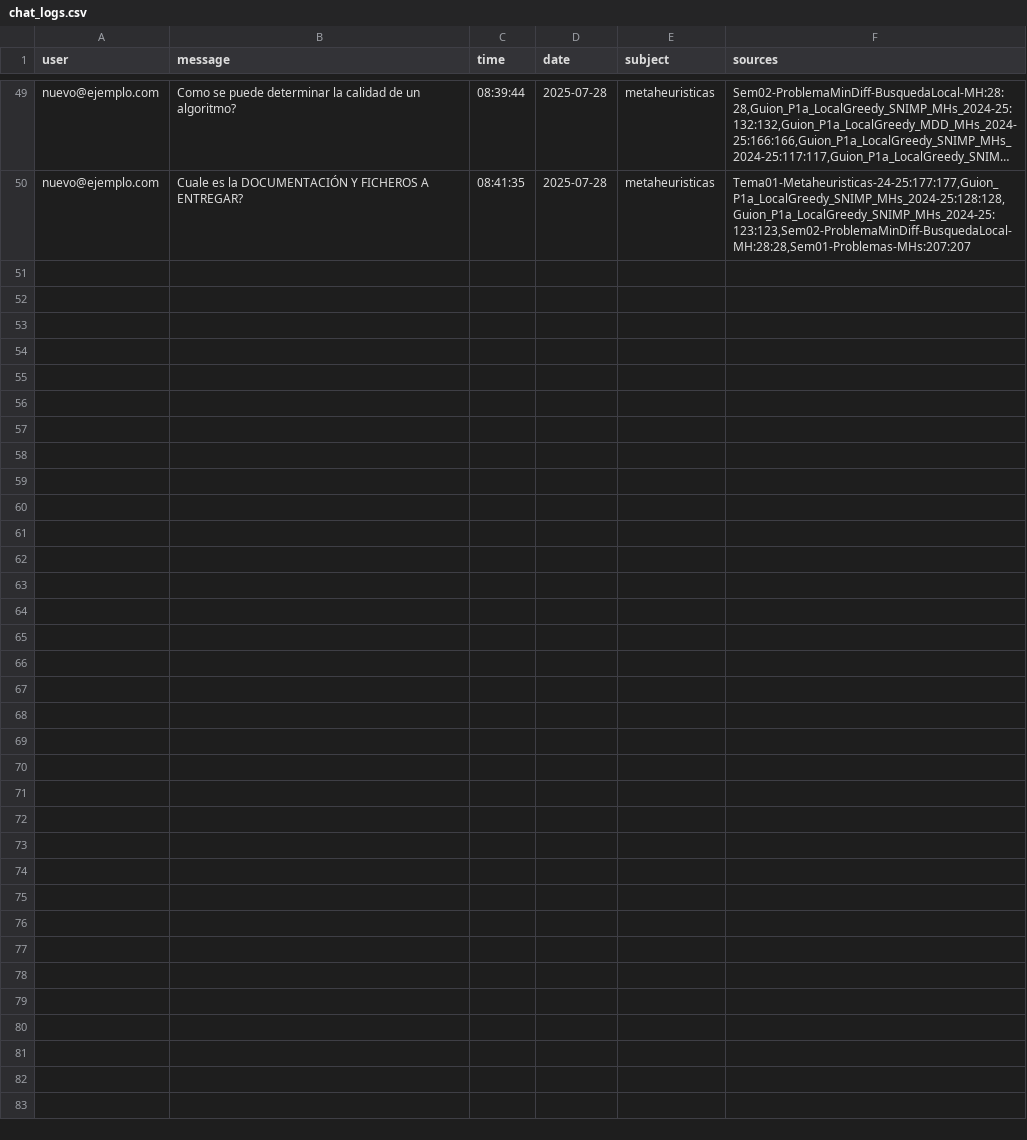
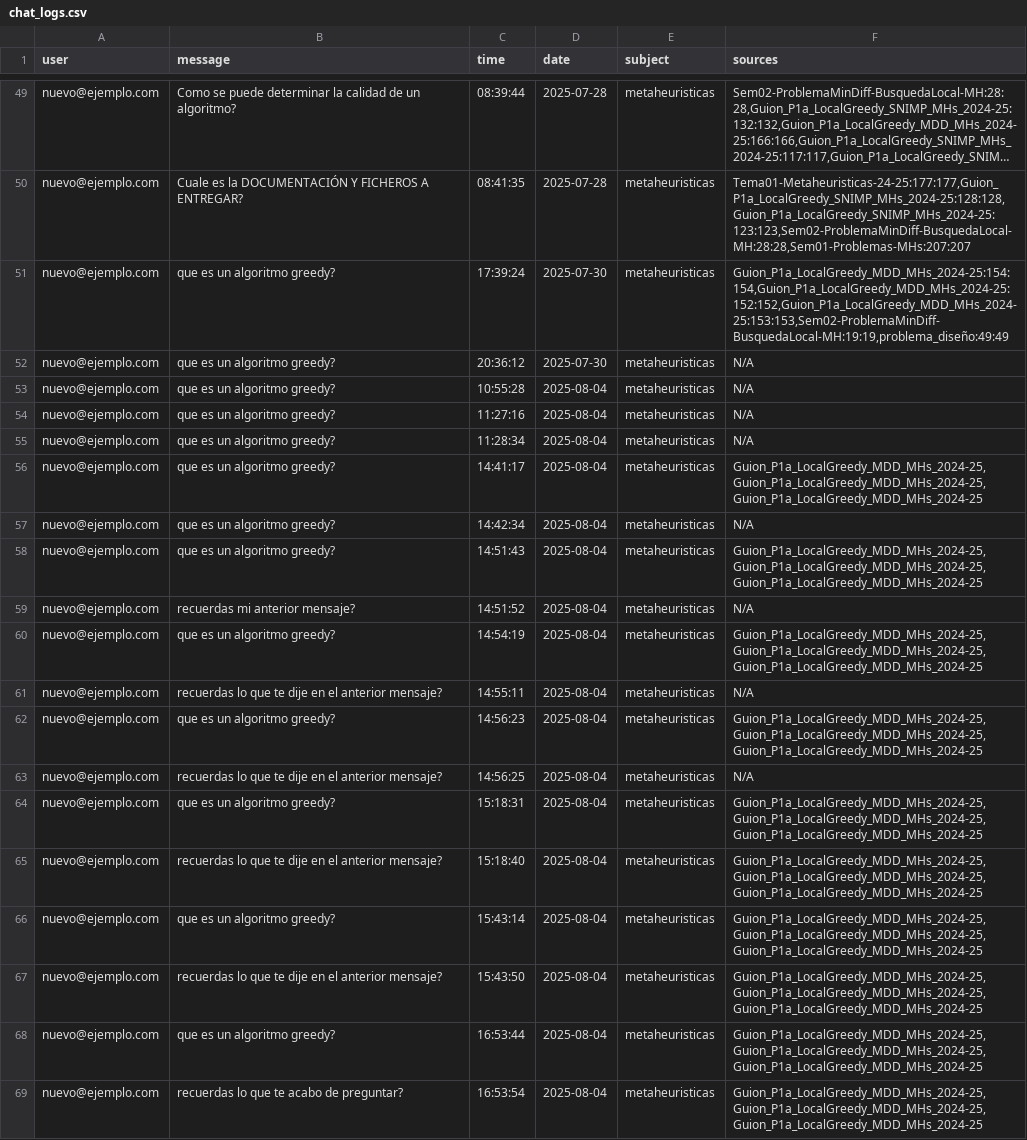
Before and after one commit to GabrielFranciscoSM/Chatbot_IA_Ceprud, a CSV file: logs/chat_logs.csv, drawn as a sheet; only a part is shown, gaps mark what is left out; long unchanged cells end in …; the diff names each change by its address in the sheet, - before the commit and + after, or states it on an @@ line.

```diff
--- a/logs/chat_logs.csv
+++ b/logs/chat_logs.csv
+row 51: nuevo@ejemplo.com | que es un algoritmo greedy? | 17:39:24 | 2025-07-30 | metaheuristicas | Guion_P1a_LocalGreedy_MDD_MHs_2024-25:154:154,Guion_P1a_LocalGreedy_MDD_MHs_2024-25:152:152,Guion_P1a_LocalGreedy_MDD_MHs_2024-25:153:153,Sem02-ProblemaMinDiff-BusquedaLocal-MH:19:19,problema_diseño:49:49
+row 52: nuevo@ejemplo.com | que es un algoritmo greedy? | 20:36:12 | 2025-07-30 | metaheuristicas | N/A
+row 53: nuevo@ejemplo.com | que es un algoritmo greedy? | 10:55:28 | 2025-08-04 | metaheuristicas | N/A
+row 54: nuevo@ejemplo.com | que es un algoritmo greedy? | 11:27:16 | 2025-08-04 | metaheuristicas | N/A
+row 55: nuevo@ejemplo.com | que es un algoritmo greedy? | 11:28:34 | 2025-08-04 | metaheuristicas | N/A
+row 56: nuevo@ejemplo.com | que es un algoritmo greedy? | 14:41:17 | 2025-08-04 | metaheuristicas | Guion_P1a_LocalGreedy_MDD_MHs_2024-25,Guion_P1a_LocalGreedy_MDD_MHs_2024-25,Guion_P1a_LocalGreedy_MDD_MHs_2024-25
+row 57: nuevo@ejemplo.com | que es un algoritmo greedy? | 14:42:34 | 2025-08-04 | metaheuristicas | N/A
+row 58: nuevo@ejemplo.com | que es un algoritmo greedy? | 14:51:43 | 2025-08-04 | metaheuristicas | Guion_P1a_LocalGreedy_MDD_MHs_2024-25,Guion_P1a_LocalGreedy_MDD_MHs_2024-25,Guion_P1a_LocalGreedy_MDD_MHs_2024-25
+row 59: nuevo@ejemplo.com | recuerdas mi anterior mensaje? | 14:51:52 | 2025-08-04 | metaheuristicas | N/A
+row 60: nuevo@ejemplo.com | que es un algoritmo greedy? | 14:54:19 | 2025-08-04 | metaheuristicas | Guion_P1a_LocalGreedy_MDD_MHs_2024-25,Guion_P1a_LocalGreedy_MDD_MHs_2024-25,Guion_P1a_LocalGreedy_MDD_MHs_2024-25
+row 61: nuevo@ejemplo.com | recuerdas lo que te dije en el anterior mensaje? | 14:55:11 | 2025-08-04 | metaheuristicas | N/A
+row 62: nuevo@ejemplo.com | que es un algoritmo greedy? | 14:56:23 | 2025-08-04 | metaheuristicas | Guion_P1a_LocalGreedy_MDD_MHs_2024-25,Guion_P1a_LocalGreedy_MDD_MHs_2024-25,Guion_P1a_LocalGreedy_MDD_MHs_2024-25
+row 63: nuevo@ejemplo.com | recuerdas lo que te dije en el anterior mensaje? | 14:56:25 | 2025-08-04 | metaheuristicas | N/A
+row 64: nuevo@ejemplo.com | que es un algoritmo greedy? | 15:18:31 | 2025-08-04 | metaheuristicas | Guion_P1a_LocalGreedy_MDD_MHs_2024-25,Guion_P1a_LocalGreedy_MDD_MHs_2024-25,Guion_P1a_LocalGreedy_MDD_MHs_2024-25
+row 65: nuevo@ejemplo.com | recuerdas lo que te dije en el anterior mensaje? | 15:18:40 | 2025-08-04 | metaheuristicas | Guion_P1a_LocalGreedy_MDD_MHs_2024-25,Guion_P1a_LocalGreedy_MDD_MHs_2024-25,Guion_P1a_LocalGreedy_MDD_MHs_2024-25
+row 66: nuevo@ejemplo.com | que es un algoritmo greedy? | 15:43:14 | 2025-08-04 | metaheuristicas | Guion_P1a_LocalGreedy_MDD_MHs_2024-25,Guion_P1a_LocalGreedy_MDD_MHs_2024-25,Guion_P1a_LocalGreedy_MDD_MHs_2024-25
+row 67: nuevo@ejemplo.com | recuerdas lo que te dije en el anterior mensaje? | 15:43:50 | 2025-08-04 | metaheuristicas | Guion_P1a_LocalGreedy_MDD_MHs_2024-25,Guion_P1a_LocalGreedy_MDD_MHs_2024-25,Guion_P1a_LocalGreedy_MDD_MHs_2024-25
+row 68: nuevo@ejemplo.com | que es un algoritmo greedy? | 16:53:44 | 2025-08-04 | metaheuristicas | Guion_P1a_LocalGreedy_MDD_MHs_2024-25,Guion_P1a_LocalGreedy_MDD_MHs_2024-25,Guion_P1a_LocalGreedy_MDD_MHs_2024-25
+row 69: nuevo@ejemplo.com | recuerdas lo que te acabo de preguntar? | 16:53:54 | 2025-08-04 | metaheuristicas | Guion_P1a_LocalGreedy_MDD_MHs_2024-25,Guion_P1a_LocalGreedy_MDD_MHs_2024-25,Guion_P1a_LocalGreedy_MDD_MHs_2024-25
```
Also changed, not shown: 7 other files.
